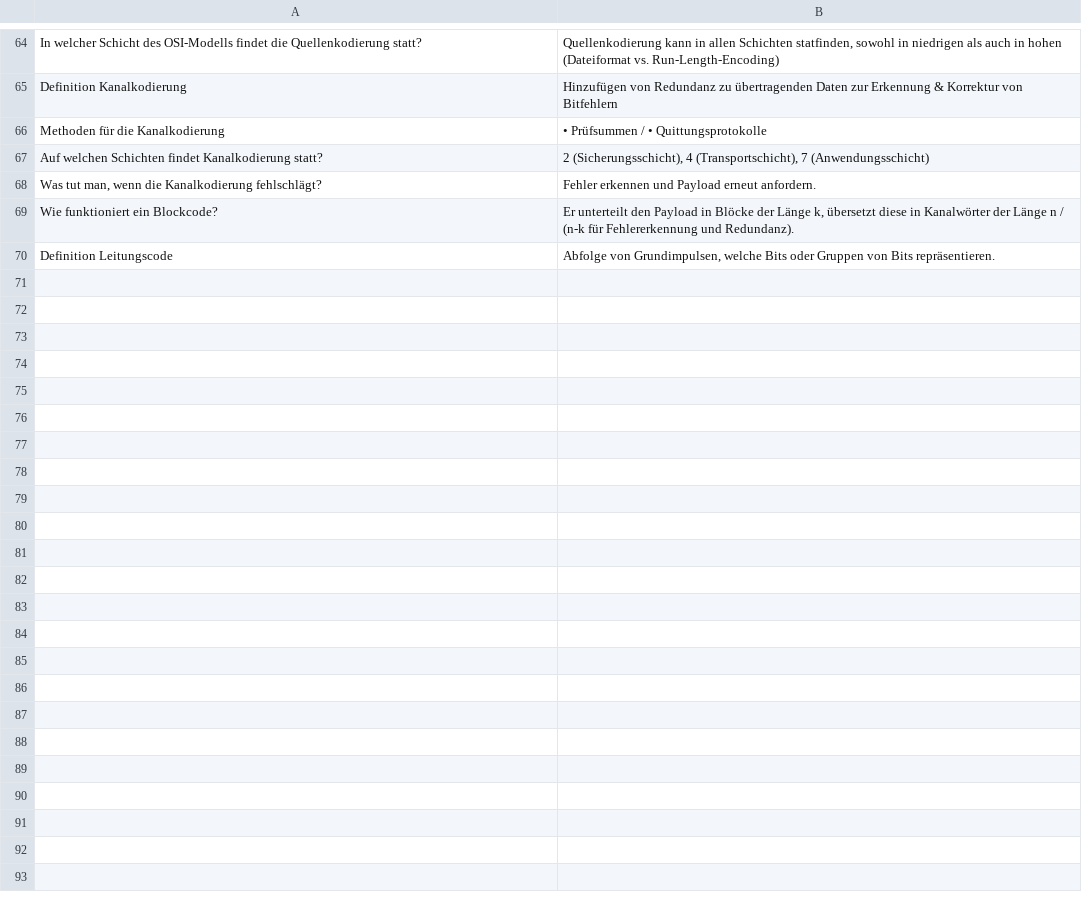
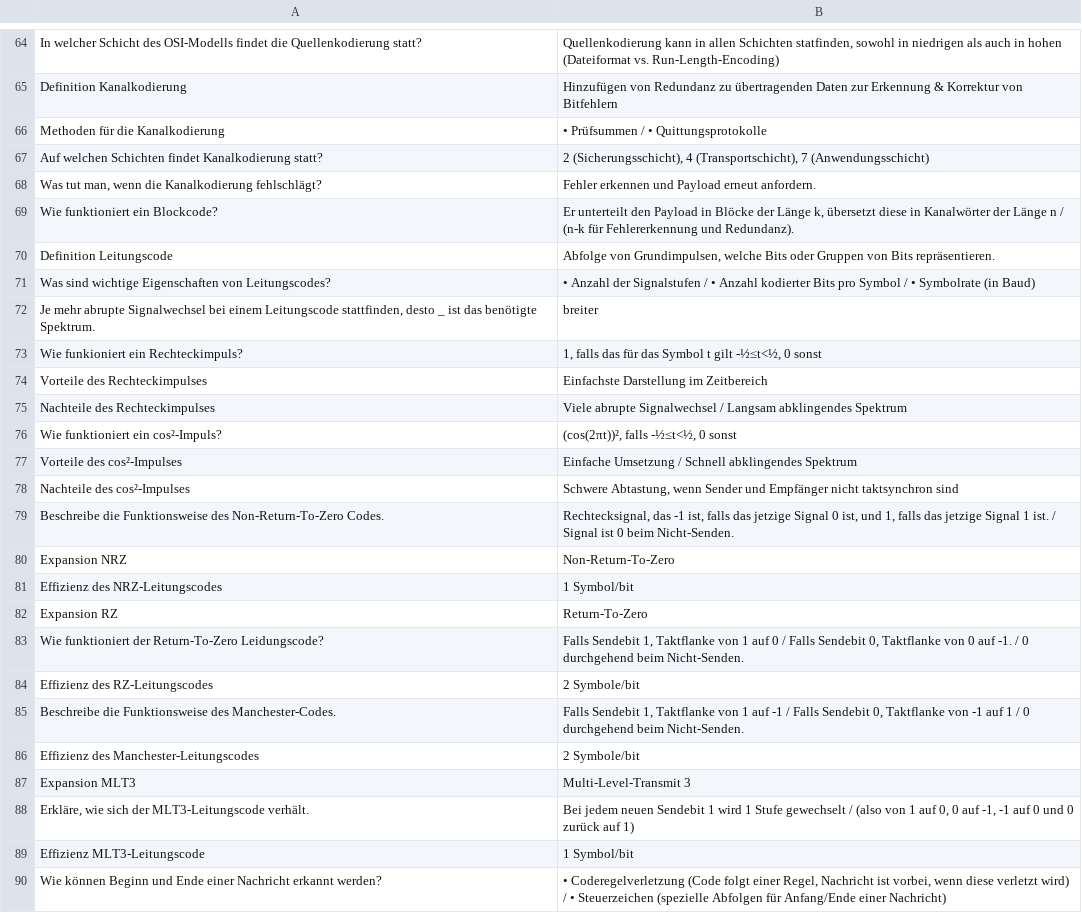
Before and after one commit to pranomostro/flashcards, a TSV file: sem4/gnvs.tsv, drawn as a sheet; only a part is shown, gaps mark what is left out.

```diff
--- a/sem4/gnvs.tsv
+++ b/sem4/gnvs.tsv
@@ -70 +70,21 @@ Wie funktioniert ein Blockcode?	Er unterteilt den Payload in Blöcke der Länge
 Definition Leitungscode	Abfolge von Grundimpulsen, welche Bits oder Gruppen von Bits repräsentieren.
+Was sind wichtige Eigenschaften von Leitungscodes?	• Anzahl der Signalstufen / • Anzahl kodierter Bits pro Symbol / • Symbolrate (in Baud)
+Je mehr abrupte Signalwechsel bei einem Leitungscode stattfinden, desto _ ist das benötigte Spektrum.	breiter
+Wie funkioniert ein Rechteckimpuls?	1, falls das für das Symbol t gilt -½≤t<½, 0 sonst
+Vorteile des Rechteckimpulses	Einfachste Darstellung  im Zeitbereich
+Nachteile des Rechteckimpulses	Viele abrupte Signalwechsel / Langsam abklingendes Spektrum
+Wie funktioniert ein cos²-Impuls?	(cos(2πt))², falls -½≤t<½, 0 sonst
+Vorteile des cos²-Impulses	Einfache Umsetzung / Schnell abklingendes Spektrum
+Nachteile des cos²-Impulses	Schwere Abtastung, wenn Sender und Empfänger nicht taktsynchron sind
+Beschreibe die Funktionsweise des Non-Return-To-Zero Codes.	Rechtecksignal, das -1 ist, falls das jetzige Signal 0 ist, und 1, falls das jetzige Signal 1 ist. / Signal ist 0 beim Nicht-Senden.
+Expansion NRZ	Non-Return-To-Zero
+Effizienz des NRZ-Leitungscodes	1 Symbol/bit
+Expansion RZ	Return-To-Zero
+Wie funktioniert der Return-To-Zero Leidungscode?	Falls Sendebit 1, Taktflanke von 1 auf 0 / Falls Sendebit 0, Taktflanke von 0 auf -1. / 0 durchgehend beim Nicht-Senden.
+Effizienz des RZ-Leitungscodes	2 Symbole/bit
+Beschreibe die Funktionsweise des Manchester-Codes.	Falls Sendebit 1, Taktflanke von 1 auf -1 / Falls Sendebit 0, Taktflanke von -1 auf 1 / 0 durchgehend beim Nicht-Senden.
+Effizienz des Manchester-Leitungscodes	2 Symbole/bit
+Expansion MLT3	Multi-Level-Transmit 3
+Erkläre, wie sich der MLT3-Leitungscode verhält.	Bei jedem neuen Sendebit 1 wird 1 Stufe gewechselt / (also von 1 auf 0, 0 auf -1, -1 auf 0 und 0 zurück auf 1)
+Effizienz MLT3-Leitungscode	1 Symbol/bit
+Wie können Beginn und Ende einer Nachricht erkannt werden?	• Coderegelverletzung (Code folgt einer Regel, Nachricht ist vorbei, wenn diese verletzt wird) / • Steuerzeichen (spezielle Abfolgen für Anfang/Ende einer Nachricht)
```
Also changed, not shown: 5 other files.
